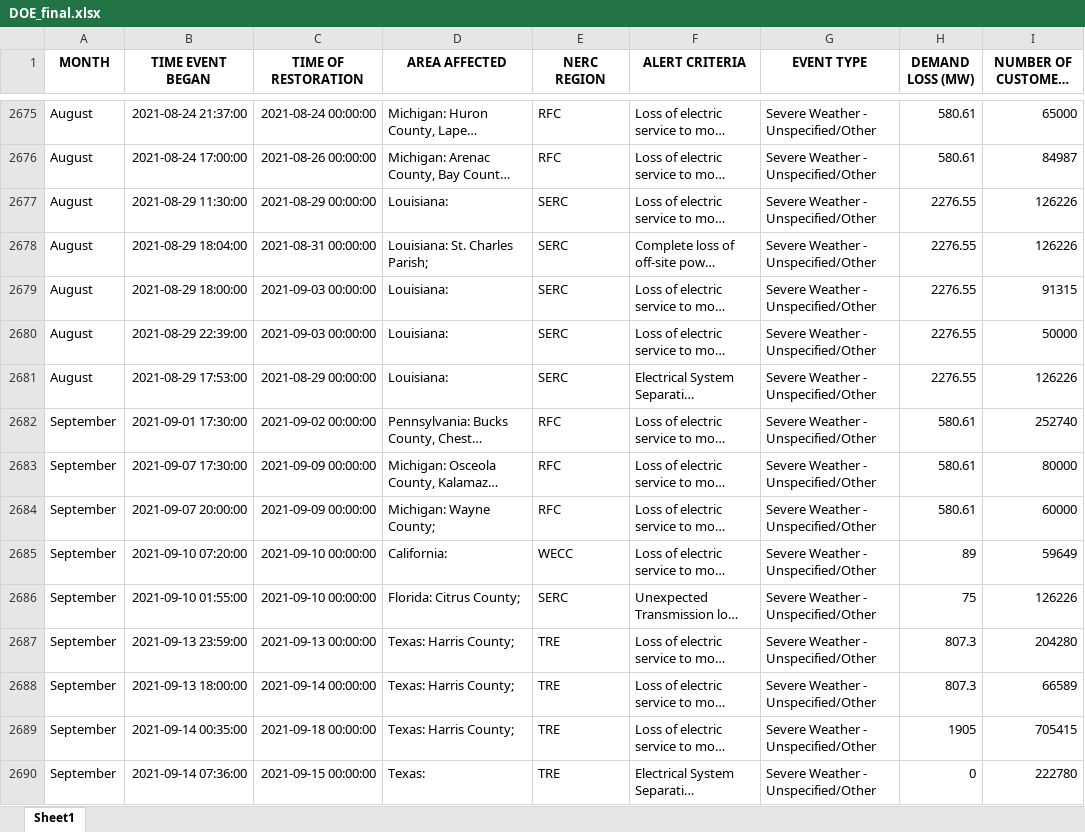
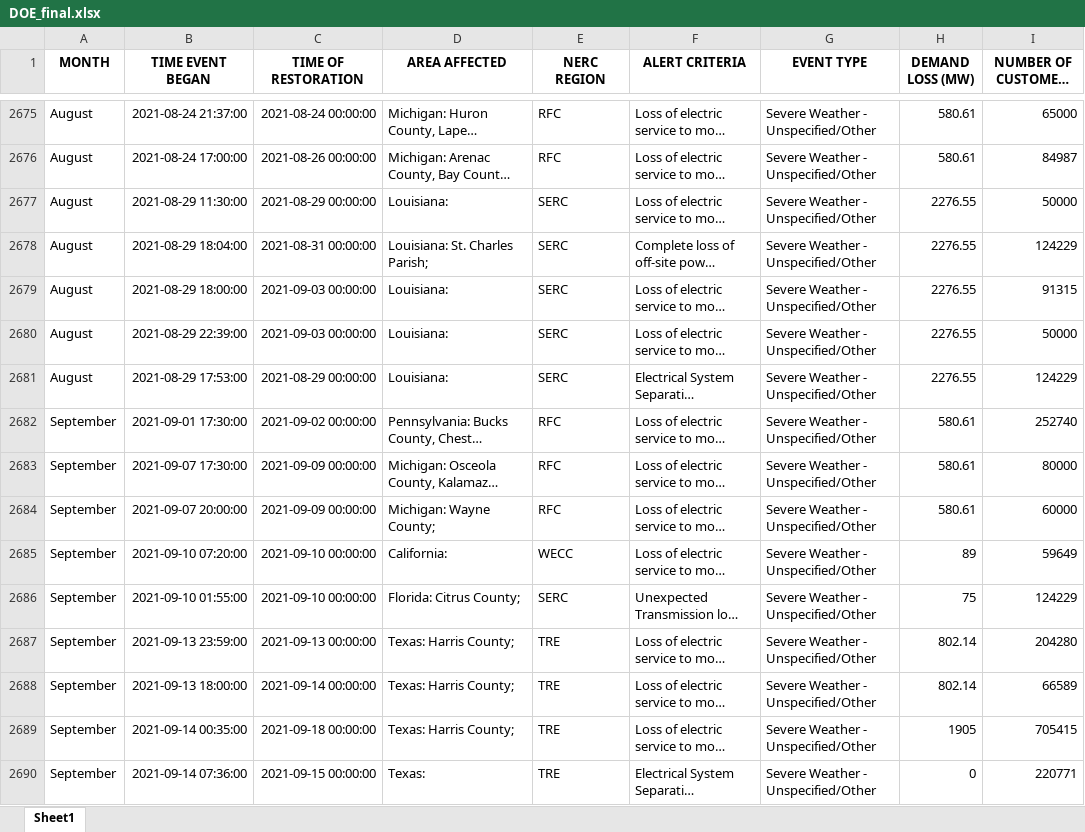
Before and after one commit to gregorywmorris/Maven-Power-Outage-Challenge, an Excel workbook: data/processed/DOE_final.xlsx, sheet Sheet1, drawn as a sheet; only a part is shown, gaps mark what is left out; long unchanged cells end in …; values as stored, in another font and other column widths than the file's, no borders; the diff covers the shown part only; the diff names each change by its address in the sheet, - before the commit and + after, or states it on an @@ line.

```diff
--- a/data/processed/DOE_final.xlsx (sheet Sheet1)
+++ b/data/processed/DOE_final.xlsx (sheet Sheet1)
-I2677 (NUMBER OF CUSTOMERS AFFECTED): 126226
+I2677 (NUMBER OF CUSTOMERS AFFECTED): 50000
-I2678 (NUMBER OF CUSTOMERS AFFECTED): 126226
+I2678 (NUMBER OF CUSTOMERS AFFECTED): 124229
-I2681 (NUMBER OF CUSTOMERS AFFECTED): 126226
+I2681 (NUMBER OF CUSTOMERS AFFECTED): 124229
-I2686 (NUMBER OF CUSTOMERS AFFECTED): 126226
+I2686 (NUMBER OF CUSTOMERS AFFECTED): 124229
-H2687:H2688 (DEMAND LOSS (MW)): 807.3
+H2687:H2688 (DEMAND LOSS (MW)): 802.14
-I2690 (NUMBER OF CUSTOMERS AFFECTED): 222780
+I2690 (NUMBER OF CUSTOMERS AFFECTED): 220771
```
Also changed, not shown: 366 edited cells elsewhere in this sheet, data/processed/DOE_Stage_2.xlsx, 5 other files.
